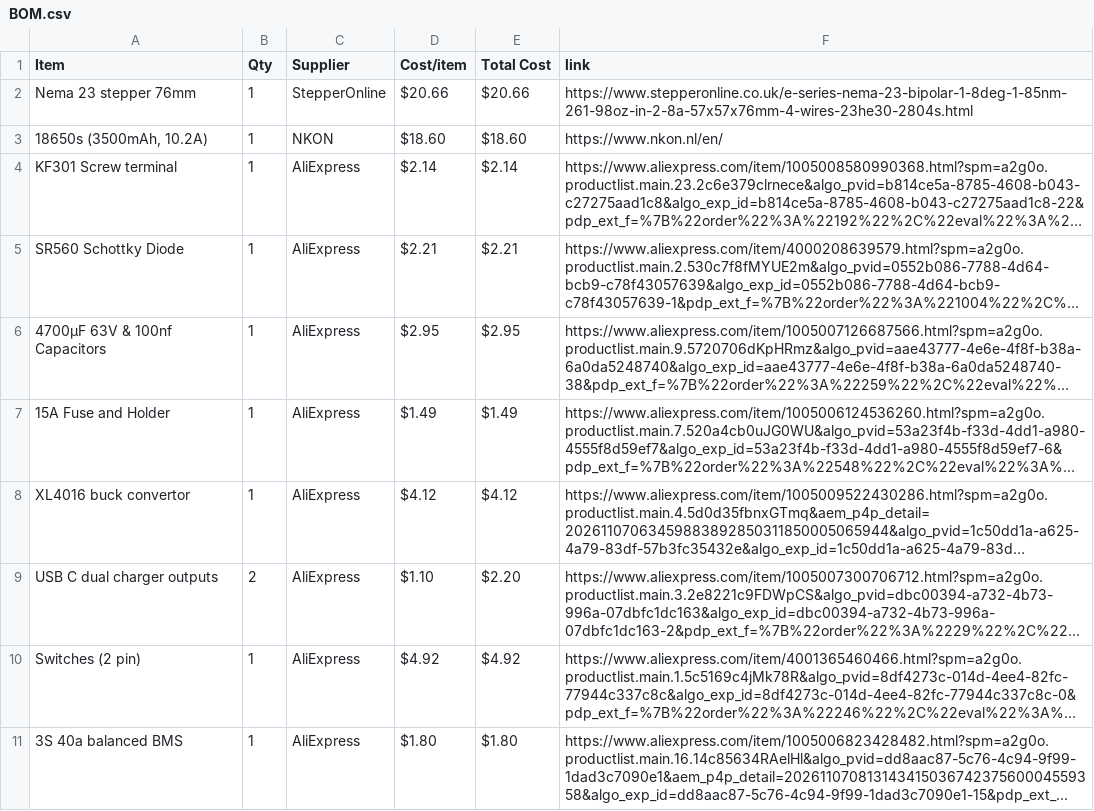
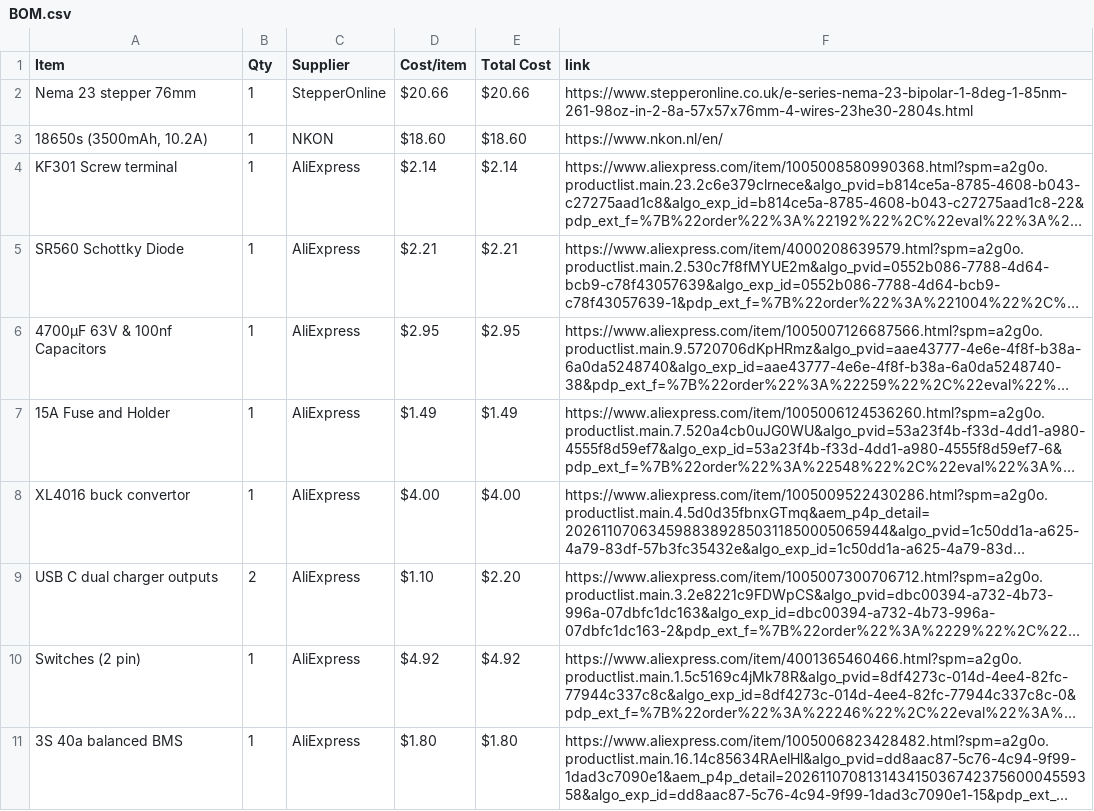
Before and after one commit to BumbleBee1010/PowerGen, a CSV file: BOM.csv, drawn as a sheet; only a part is shown; long unchanged cells end in …; the diff names each change by its address in the sheet, - before the commit and + after, or states it on an @@ line.

Commit message:
Sync Power Gen from Half Life

```diff
--- a/BOM.csv
+++ b/BOM.csv
-D8 (Cost/item): $4.12
+D8 (Cost/item): $4.00
-E8 (Total Cost): $4.12
+E8 (Total Cost): $4.00
```
